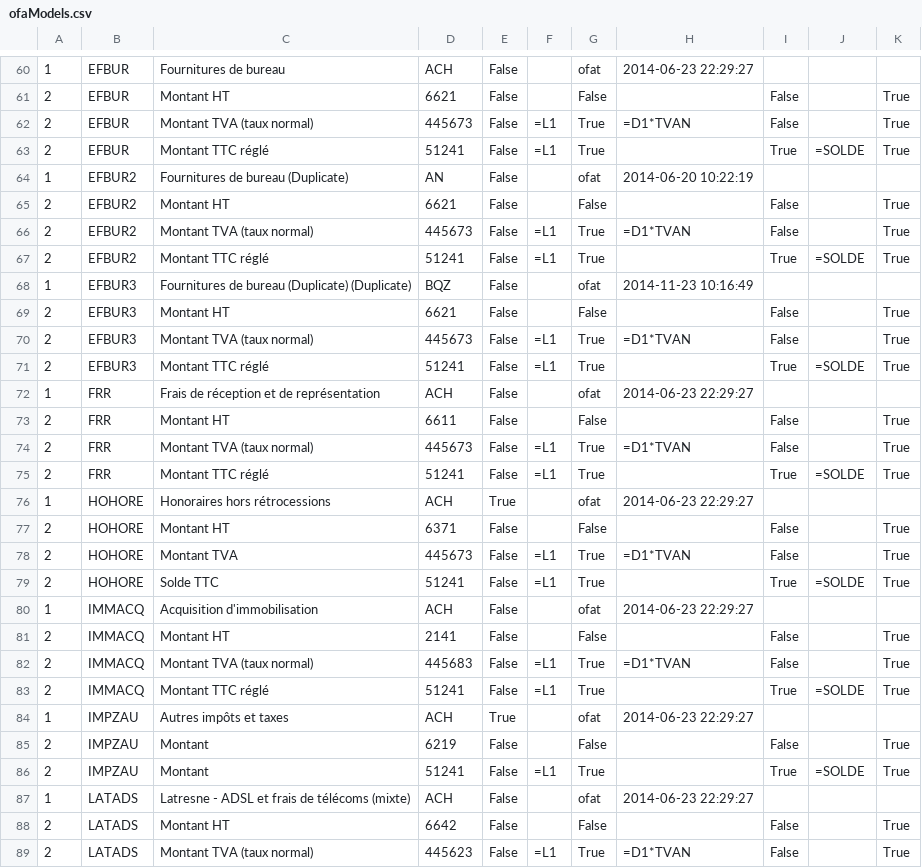
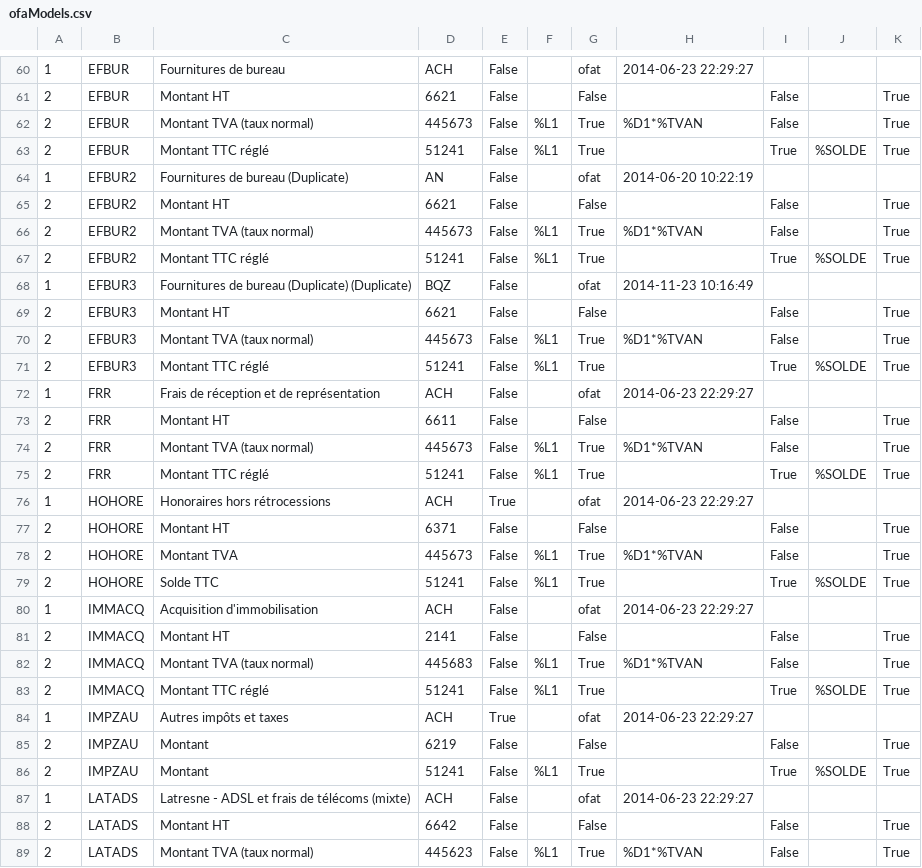
Before and after one commit to trychlos/openbook, a CSV file: misc/CSVExports/ofaModels.csv, drawn as a sheet; only a part is shown, gaps mark what is left out; the diff covers the shown part only.

```diff
--- a/misc/CSVExports/ofaModels.csv
+++ b/misc/CSVExports/ofaModels.csv
@@ -61,3 +61,3 @@
 2;EFBUR;Montant HT;6621;False;;False;;False;;True
-2;EFBUR;Montant TVA (taux normal);445673;False;=L1;True;=D1*TVAN;False;;True
-2;EFBUR;Montant TTC réglé;51241;False;=L1;True;;True;=SOLDE;True
+2;EFBUR;Montant TVA (taux normal);445673;False;%L1;True;%D1*%TVAN;False;;True
+2;EFBUR;Montant TTC réglé;51241;False;%L1;True;;True;%SOLDE;True
@@ -65,3 +65,3 @@
 2;EFBUR2;Montant HT;6621;False;;False;;False;;True
-2;EFBUR2;Montant TVA (taux normal);445673;False;=L1;True;=D1*TVAN;False;;True
-2;EFBUR2;Montant TTC réglé;51241;False;=L1;True;;True;=SOLDE;True
+2;EFBUR2;Montant TVA (taux normal);445673;False;%L1;True;%D1*%TVAN;False;;True
+2;EFBUR2;Montant TTC réglé;51241;False;%L1;True;;True;%SOLDE;True
@@ -69,3 +69,3 @@
 2;EFBUR3;Montant HT;6621;False;;False;;False;;True
-2;EFBUR3;Montant TVA (taux normal);445673;False;=L1;True;=D1*TVAN;False;;True
-2;EFBUR3;Montant TTC réglé;51241;False;=L1;True;;True;=SOLDE;True
+2;EFBUR3;Montant TVA (taux normal);445673;False;%L1;True;%D1*%TVAN;False;;True
+2;EFBUR3;Montant TTC réglé;51241;False;%L1;True;;True;%SOLDE;True
@@ -73,3 +73,3 @@
 2;FRR;Montant HT;6611;False;;False;;False;;True
-2;FRR;Montant TVA (taux normal);445673;False;=L1;True;=D1*TVAN;False;;True
-2;FRR;Montant TTC réglé;51241;False;=L1;True;;True;=SOLDE;True
+2;FRR;Montant TVA (taux normal);445673;False;%L1;True;%D1*%TVAN;False;;True
+2;FRR;Montant TTC réglé;51241;False;%L1;True;;True;%SOLDE;True
@@ -77,3 +77,3 @@
 2;HOHORE;Montant HT;6371;False;;False;;False;;True
-2;HOHORE;Montant TVA;445673;False;=L1;True;=D1*TVAN;False;;True
-2;HOHORE;Solde TTC;51241;False;=L1;True;;True;=SOLDE;True
+2;HOHORE;Montant TVA;445673;False;%L1;True;%D1*%TVAN;False;;True
+2;HOHORE;Solde TTC;51241;False;%L1;True;;True;%SOLDE;True
@@ -81,3 +81,3 @@
 2;IMMACQ;Montant HT;2141;False;;False;;False;;True
-2;IMMACQ;Montant TVA (taux normal);445683;False;=L1;True;=D1*TVAN;False;;True
-2;IMMACQ;Montant TTC réglé;51241;False;=L1;True;;True;=SOLDE;True
+2;IMMACQ;Montant TVA (taux normal);445683;False;%L1;True;%D1*%TVAN;False;;True
+2;IMMACQ;Montant TTC réglé;51241;False;%L1;True;;True;%SOLDE;True
@@ -85,2 +85,2 @@
 2;IMPZAU;Montant;6219;False;;False;;False;;True
-2;IMPZAU;Montant;51241;False;=L1;True;;True;=SOLDE;True
+2;IMPZAU;Montant;51241;False;%L1;True;;True;%SOLDE;True
@@ -88,2 +88,2 @@
 2;LATADS;Montant HT;6642;False;;False;;False;;True
-2;LATADS;Montant TVA (taux normal);445623;False;=L1;True;=D1*TVAN;False;;True
+2;LATADS;Montant TVA (taux normal);445623;False;%L1;True;%D1*%TVAN;False;;True
```
Also changed, not shown: 120 edited cells elsewhere in this file, 13 other files.
